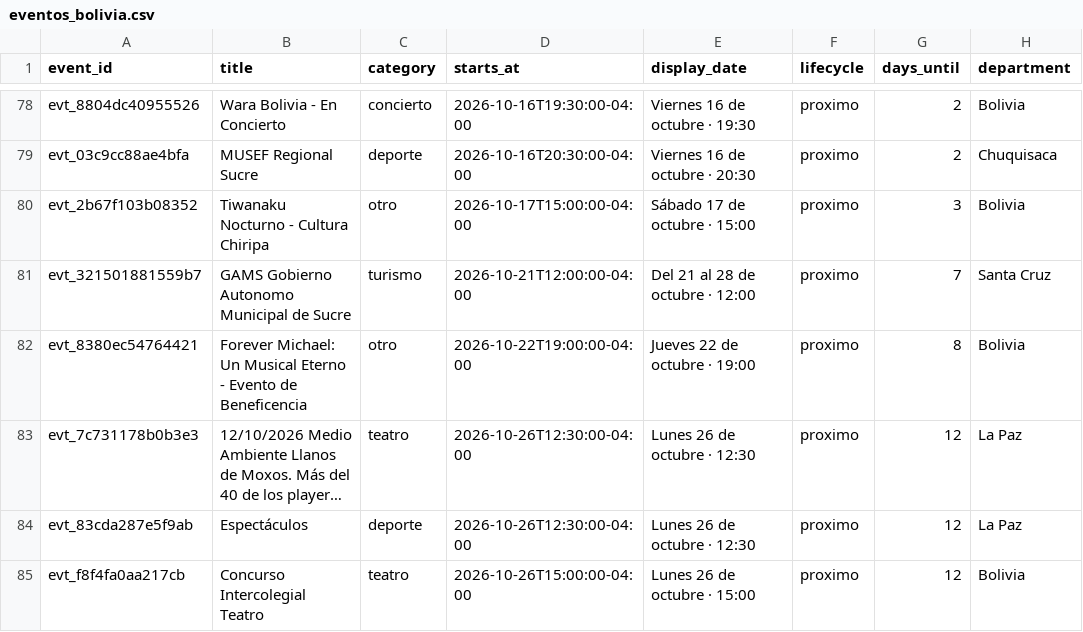
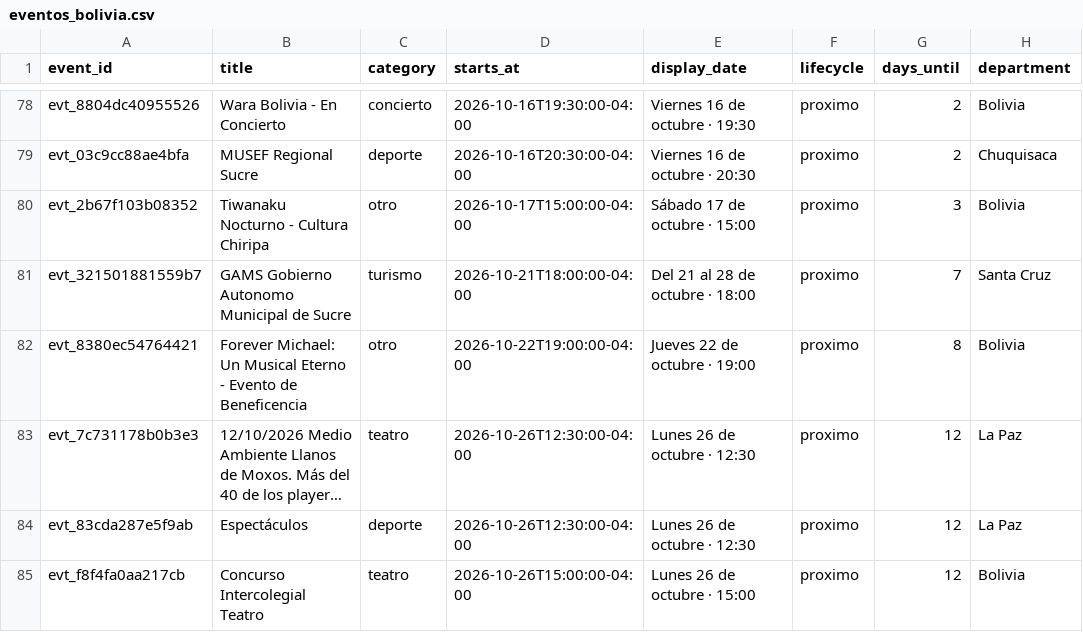
Before and after one commit to GustavoMix/cron-eventos-bolivia, a CSV file: data/eventos_bolivia.csv, drawn as a sheet; only a part is shown, gaps mark what is left out; long unchanged cells end in …; the diff names each change by its address in the sheet, - before the commit and + after, or states it on an @@ line.

```diff
--- a/data/eventos_bolivia.csv
+++ b/data/eventos_bolivia.csv
-D81 (starts_at): 2026-10-21T12:00:00-04:00
+D81 (starts_at): 2026-10-21T18:00:00-04:00
-E81 (display_date): Del 21 al 28 de octubre · 12:00
+E81 (display_date): Del 21 al 28 de octubre · 18:00
```
Also changed, not shown: 5 other files.
